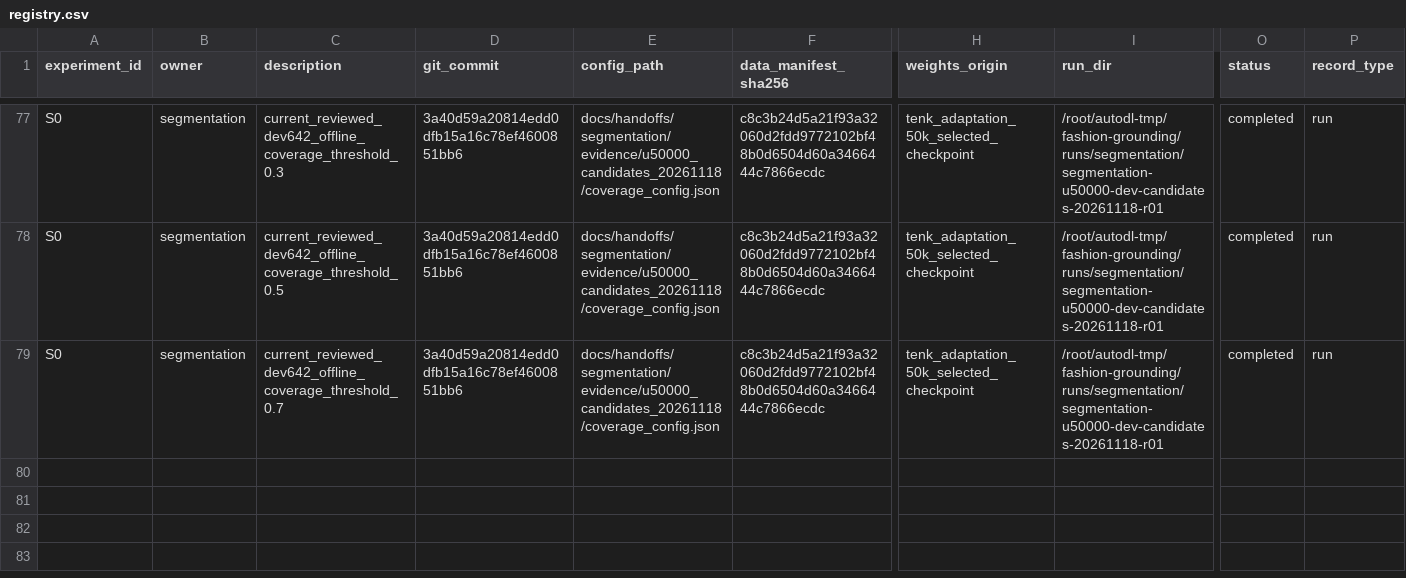
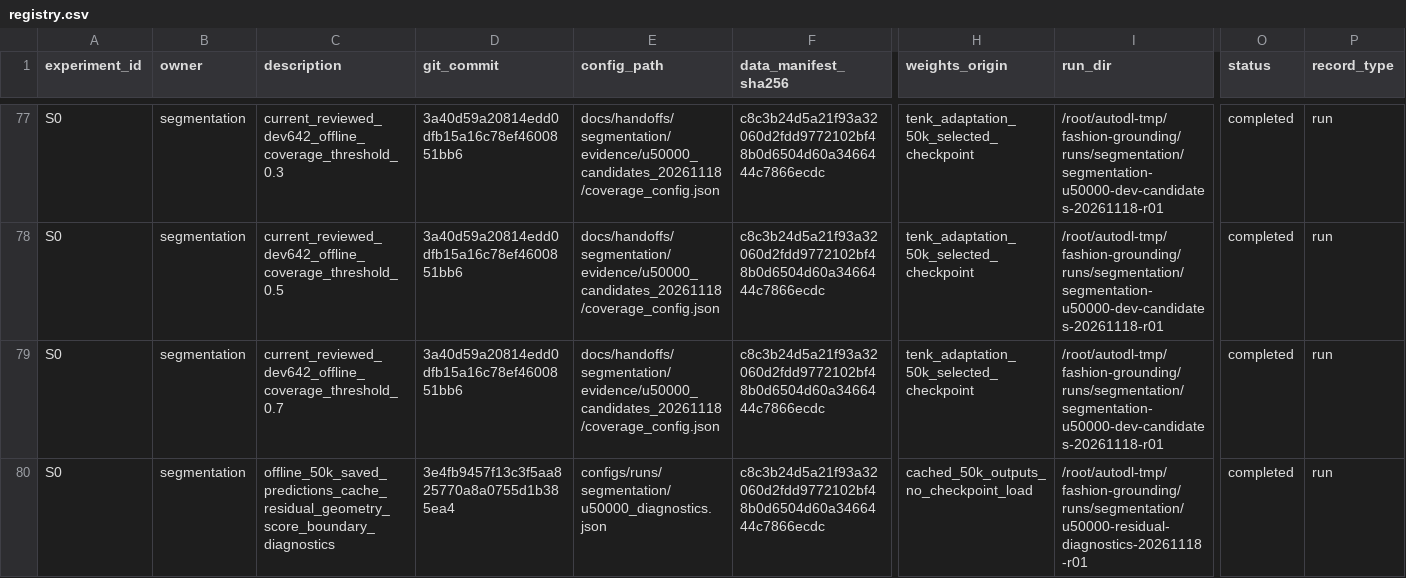
Before and after one commit to rickyliuchunyu/comp4471-fashion-grounding, a CSV file: experiments/registry.csv, drawn as a sheet; only a part is shown, gaps mark what is left out; rows hold the shown columns only; the diff names each change by its address in the sheet, - before the commit and + after, or states it on an @@ line.

Commit message:
Report 50k residual scoring and mask errors with next-step control plan

```diff
--- a/experiments/registry.csv
+++ b/experiments/registry.csv
+row 80: S0 | segmentation | offline_50k_saved_predictions_cache_residual_geometry_score_boundary_diagnostics | 3e4fb9457f13c3f5aa825770a8a0755d1b385ea4 | configs/runs/segmentation/u50000_diagnostics.json | c8c3b24d5a21f93a32060d2fdd9772102bf48b0d6504d60a3466444c7866ecdc | cached_50k_outputs_no_checkpoint_load | /root/autodl-tmp/fashion-grounding/runs/segmentation/u50000-residual-diagnostics-20261118-r01 | completed | run
```
Also changed, not shown: 17 other files.
